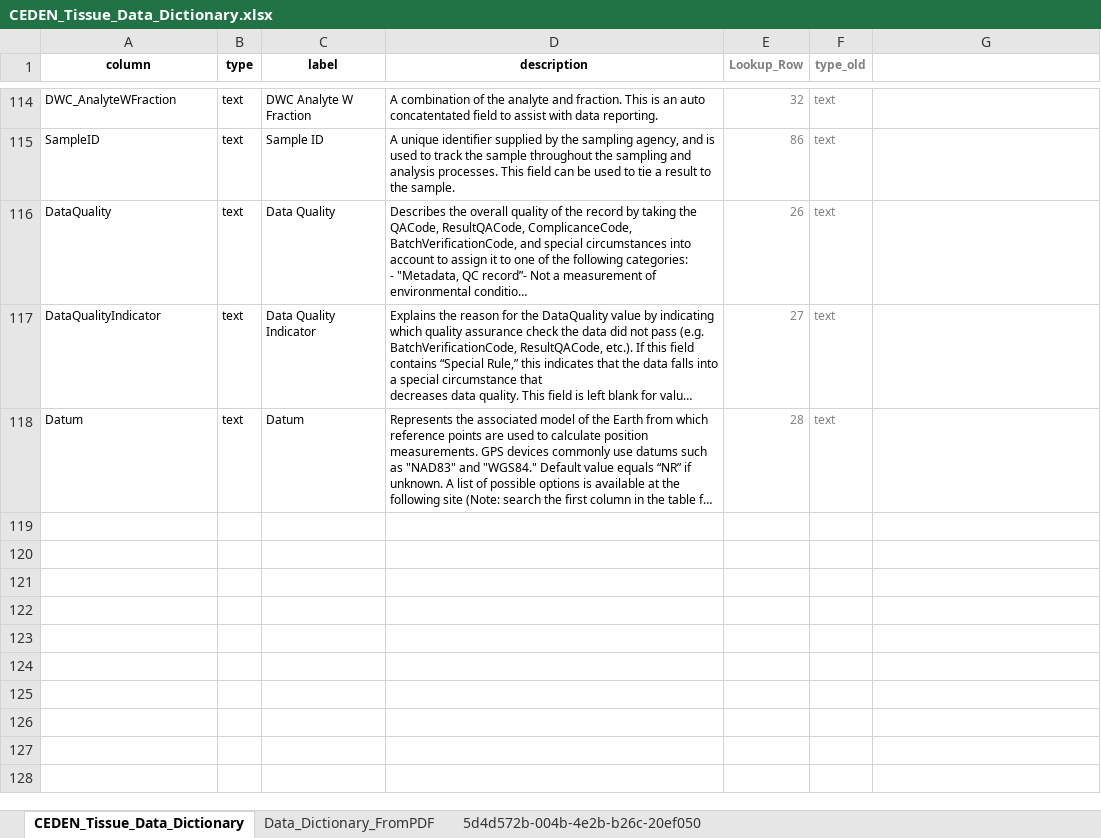
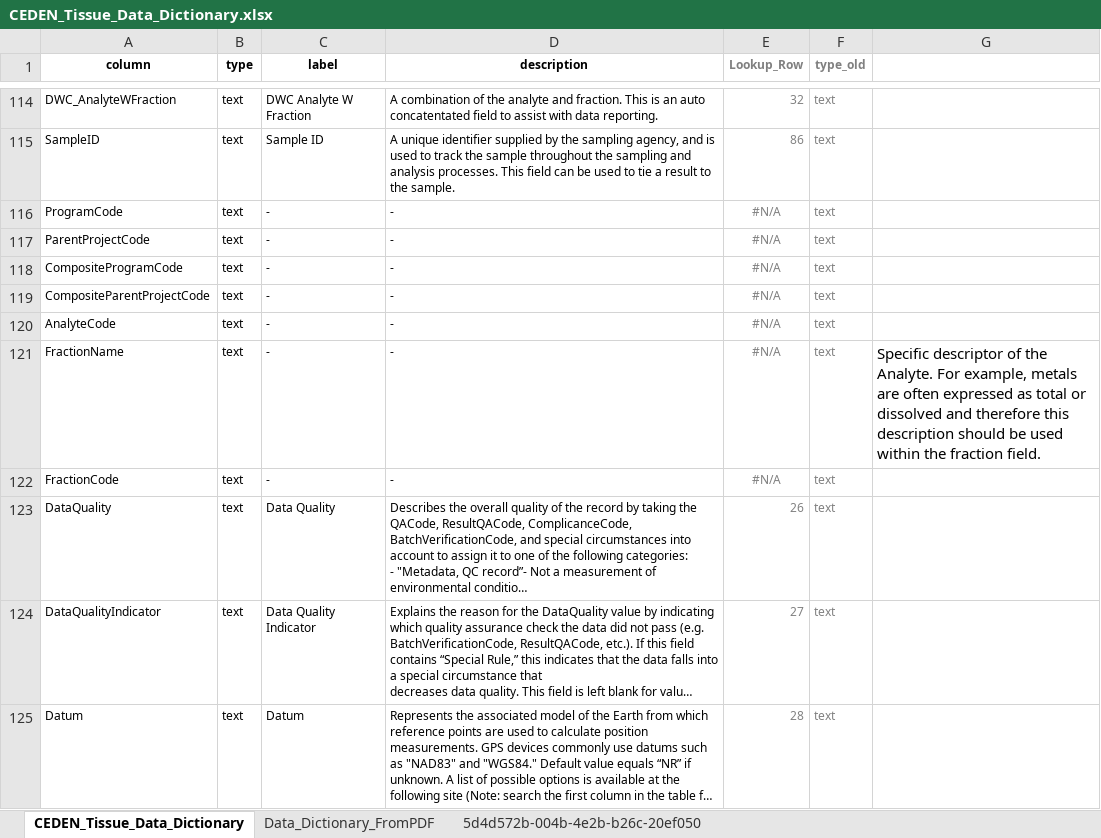
Before and after one commit to daltare/CA-Data-Portal-Uploads, an Excel workbook: CEDEN/data_dictionaries/data_dictionary_conversion/tissue/CEDEN_Tissue_Data_Dictionary.xlsx, sheet CEDEN_Tissue_Data_Dictionary, drawn as a sheet; only a part is shown, gaps mark what is left out; long unchanged cells end in …; values as stored, in another font and other column widths than the file's, no borders; the diff names each change by its address in the sheet, - before the commit and + after, or states it on an @@ line.

```diff
--- a/CEDEN/data_dictionaries/data_dictionary_conversion/tissue/CEDEN_Tissue_Data_Dictionary.xlsx (sheet CEDEN_Tissue_Data_Dictionary)
+++ b/CEDEN/data_dictionaries/data_dictionary_conversion/tissue/CEDEN_Tissue_Data_Dictionary.xlsx (sheet CEDEN_Tissue_Data_Dictionary)
+row 116: ProgramCode | text | - | - | #N/A | text
+row 117: ParentProjectCode | text | - | - | #N/A | text
+row 118: CompositeProgramCode | text | - | - | #N/A | text
+row 119: CompositeParentProjectCode | text | - | - | #N/A | text
+row 120: AnalyteCode | text | - | - | #N/A | text
+row 121: FractionName | text | - | - | #N/A | text | Specific descriptor of the Analyte. For example, metals are often expressed as total or dissolved and therefore this description should be used within the fraction field.
+row 122: FractionCode | text | - | - | #N/A | text
```
Also changed, not shown: sheet Data_Dictionary_FromPDF, CEDEN/data_dictionaries/data_dictionary_conversion/benthic/CEDEN_Benthic_Data_Dictionary.xlsx, CEDEN/data_dictionaries/data_dictionary_conversion/chemistry/CEDEN_Chemistry_Data_Dictionary.xlsx, 35 other files.
